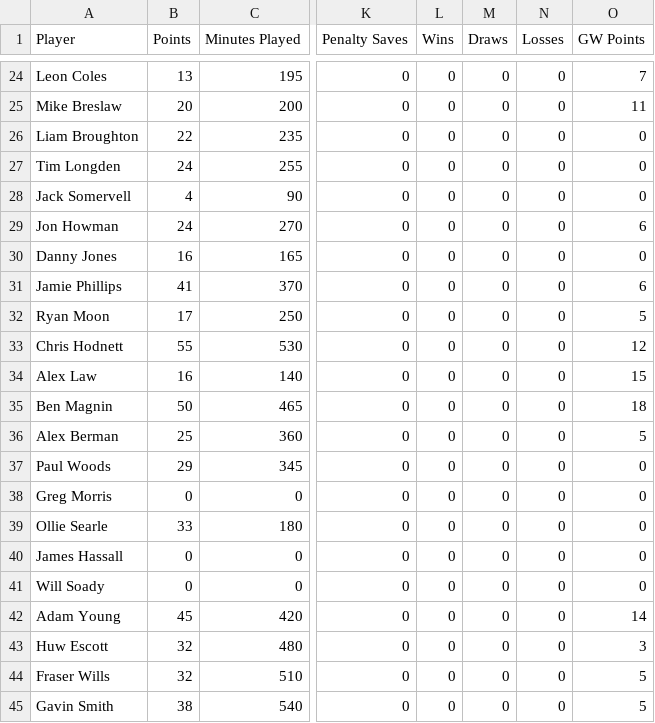
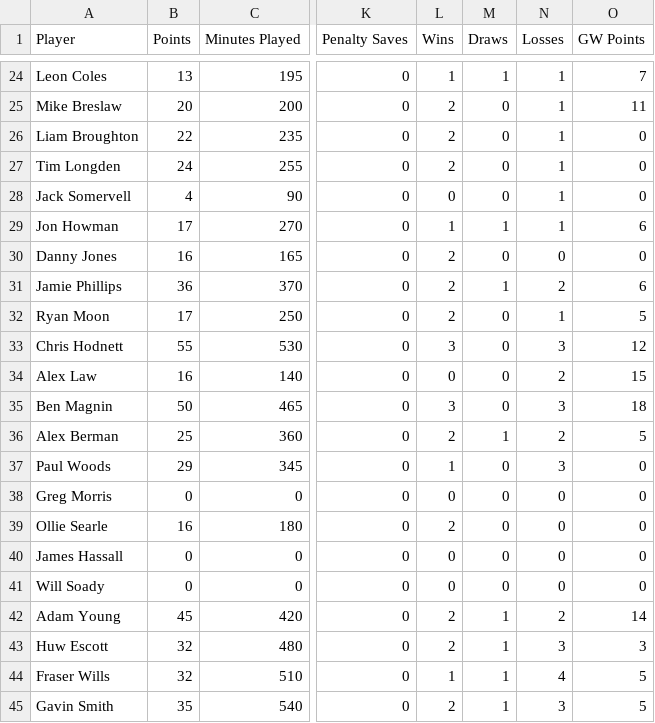
Before and after one commit to bm13563/torps-fpl, a CSV file: data/club/player_scores.csv, drawn as a sheet; only a part is shown, gaps mark what is left out; the diff covers the shown part only; the diff names each change by its address in the sheet, - before the commit and + after, or states it on an @@ line.

```diff
--- a/data/club/player_scores.csv
+++ b/data/club/player_scores.csv
-L24 (Wins): 0
+L24 (Wins): 1
-M24 (Draws): 0
+M24 (Draws): 1
-N24:N29 (Losses): 0
+N24:N29 (Losses): 1
-L25:L27 (Wins): 0
+L25:L27 (Wins): 2
-B29 (Points): 24
+B29 (Points): 17
-L29 (Wins): 0
+L29 (Wins): 1
-M29 (Draws): 0
+M29 (Draws): 1
-L30:L32 (Wins): 0
+L30:L32 (Wins): 2
-B31 (Points): 41
+B31 (Points): 36
-M31 (Draws): 0
+M31 (Draws): 1
-N31 (Losses): 0
+N31 (Losses): 2
-N32 (Losses): 0
+N32 (Losses): 1
-L33 (Wins): 0
+L33 (Wins): 3
-N33 (Losses): 0
+N33 (Losses): 3
-N34 (Losses): 0
+N34 (Losses): 2
-L35 (Wins): 0
+L35 (Wins): 3
-N35 (Losses): 0
+N35 (Losses): 3
-L36 (Wins): 0
+L36 (Wins): 2
-M36 (Draws): 0
+M36 (Draws): 1
-N36 (Losses): 0
+N36 (Losses): 2
-L37 (Wins): 0
+L37 (Wins): 1
-N37 (Losses): 0
+N37 (Losses): 3
-B39 (Points): 33
+B39 (Points): 16
-L39 (Wins): 0
+L39 (Wins): 2
-L42:L43 (Wins): 0
+L42:L43 (Wins): 2
-M42:M45 (Draws): 0
+M42:M45 (Draws): 1
-N42 (Losses): 0
+N42 (Losses): 2
-N43 (Losses): 0
+N43 (Losses): 3
-L44 (Wins): 0
+L44 (Wins): 1
-N44 (Losses): 0
+N44 (Losses): 4
-B45 (Points): 38
+B45 (Points): 35
-L45 (Wins): 0
+L45 (Wins): 2
-N45 (Losses): 0
+N45 (Losses): 3
```
Also changed, not shown: 141 edited cells elsewhere in this file, 6 other files.
